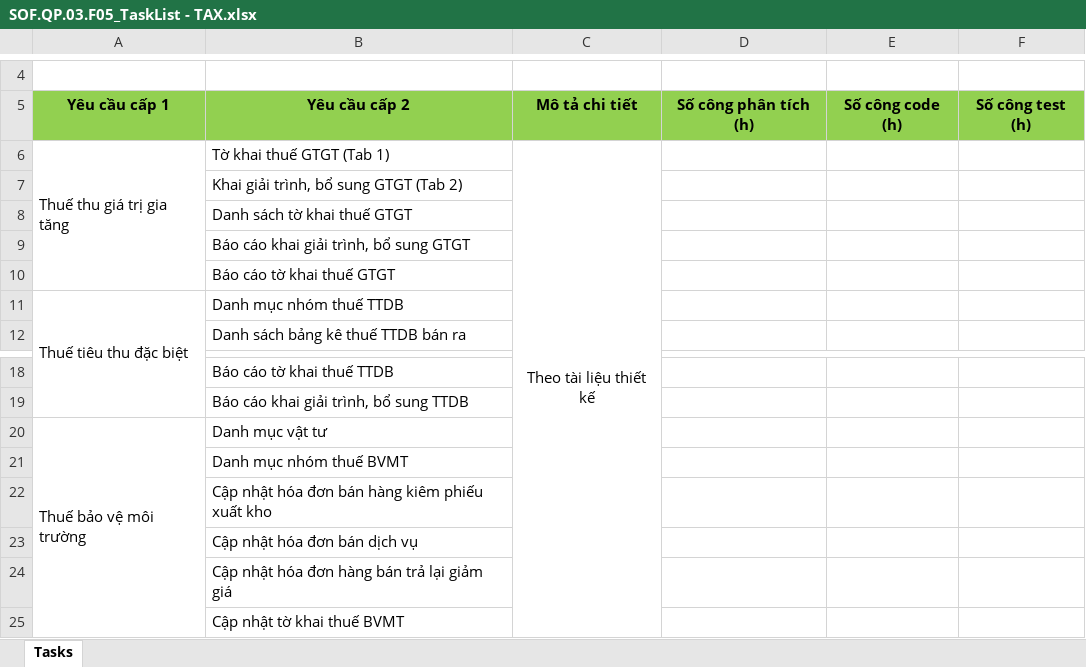
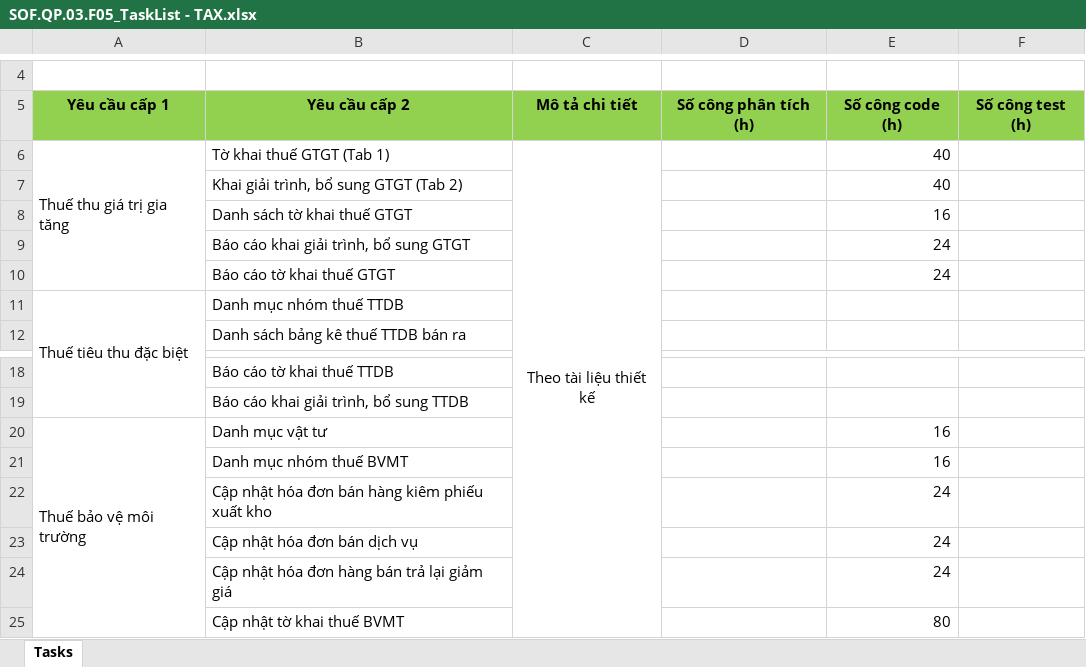
Before and after one commit to ASOFT-Solution/asoft-test-svn, an Excel workbook: 2015/201510/20_MANAGEMENT/SOF.QP.03.F05_TaskList - TAX.xlsx, sheet Tasks, drawn as a sheet; only a part is shown, gaps mark what is left out; values as stored, in another font and other column widths than the file's, no borders; charts and pictures not drawn; the diff names each change by its address in the sheet, - before the commit and + after, or states it on an @@ line.

Commit message:
Thắng commit số công Code

```diff
--- a/2015/201510/20_MANAGEMENT/SOF.QP.03.F05_TaskList - TAX.xlsx (sheet Tasks)
+++ b/2015/201510/20_MANAGEMENT/SOF.QP.03.F05_TaskList - TAX.xlsx (sheet Tasks)
-E6:E7: (empty)
+E6:E7: 40
-E8: (empty)
+E8: 16
-E9:E10: (empty)
+E9:E10: 24
-E20:E21: (empty)
+E20:E21: 16
-E22:E24: (empty)
+E22:E24: 24
-E25: (empty)
+E25: 80
```
